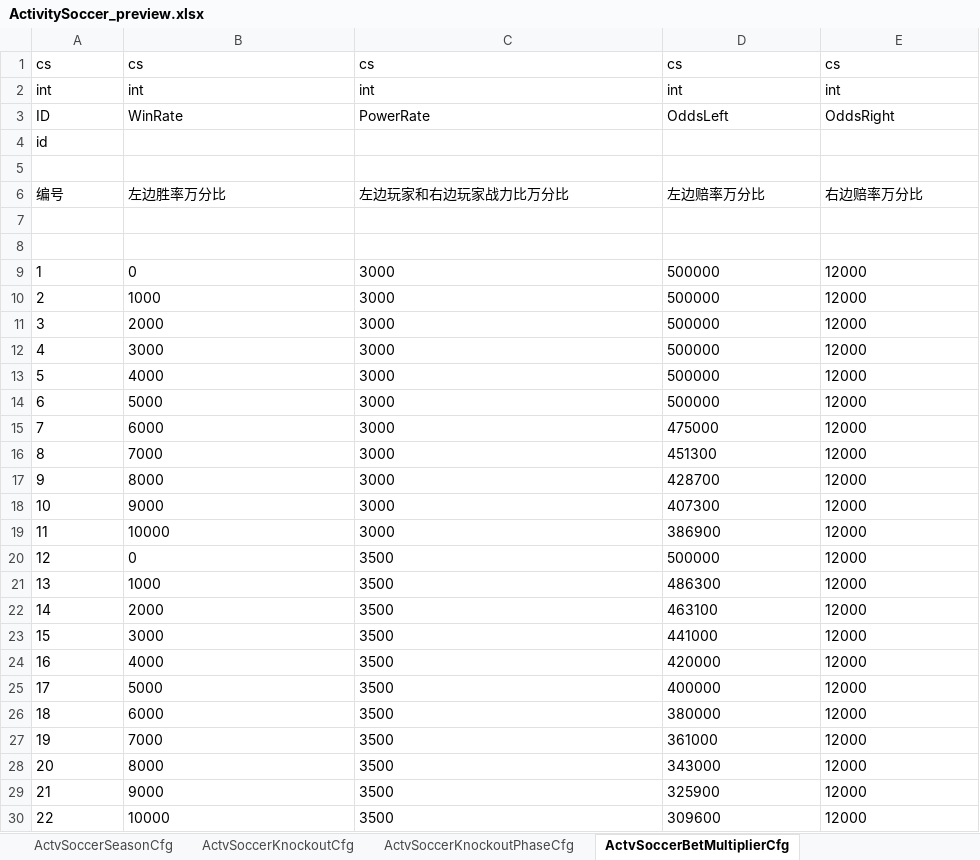
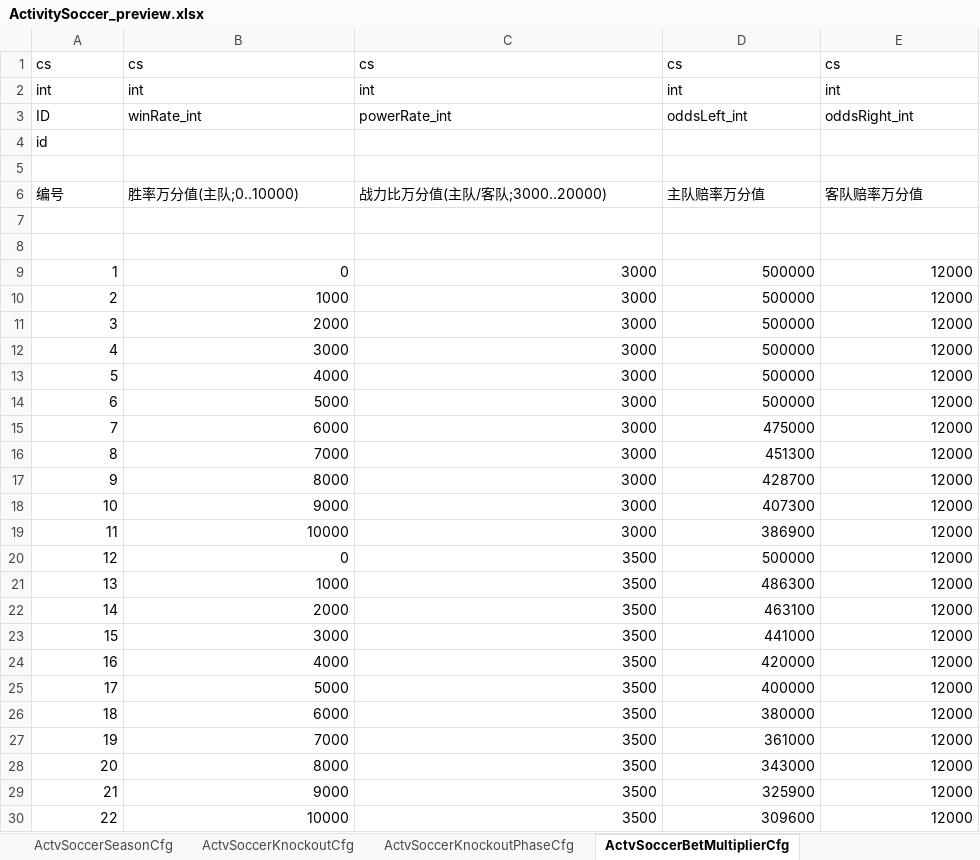
Before and after one commit to RehearsalTap4Fun/MindToDoc, an Excel workbook: output/test-config/ActivitySoccer_preview.xlsx, sheet ActvSoccerBetMultiplierCfg, drawn as a sheet; only a part is shown; values as stored, in another font and other column widths than the file's, no borders; the diff covers the shown part only; the diff names each change by its address in the sheet, - before the commit and + after, or states it on an @@ line.

Commit message:
Align soccer guide steps with K1 config format

```diff
--- a/output/test-config/ActivitySoccer_preview.xlsx (sheet ActvSoccerBetMultiplierCfg)
+++ b/output/test-config/ActivitySoccer_preview.xlsx (sheet ActvSoccerBetMultiplierCfg)
-B3: WinRate
+B3: winRate_int
-C3: PowerRate
+C3: powerRate_int
-D3: OddsLeft
+D3: oddsLeft_int
-E3: OddsRight
+E3: oddsRight_int
-B6: 左边胜率万分比
+B6: 胜率万分值(主队;0..10000)
-C6: 左边玩家和右边玩家战力比万分比
+C6: 战力比万分值(主队/客队;3000..20000)
-D6: 左边赔率万分比
+D6: 主队赔率万分值
-E6: 右边赔率万分比
+E6: 客队赔率万分值
-A9:E30 alignment: left
+A9:E30 alignment: right
```
Also changed, not shown: cell formats elsewhere in this sheet, sheet ActvSoccerSliceInstanceCfg, sheet ActvSoccerLevelCfg, sheet ActvSoccerGuideStepCfg, sheet ActvSoccerTutorialCfg, sheet ActvSoccerReceiveDecisionCfg, sheet ActvSoccerContractCfg, 16 more sheets, other sheet tabs, output/test-config/ActivitySoccerLanguage.xlsx, 2 other files.
